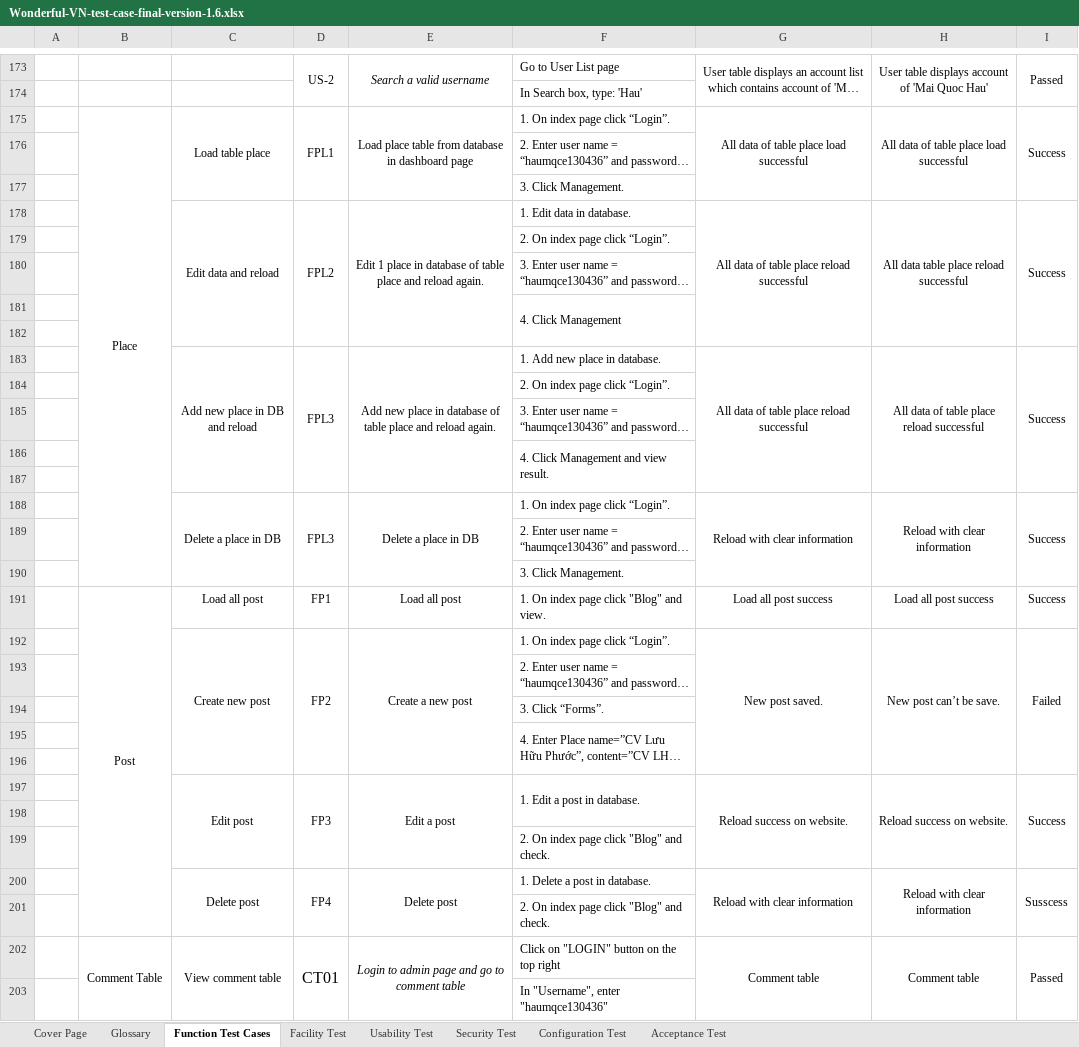
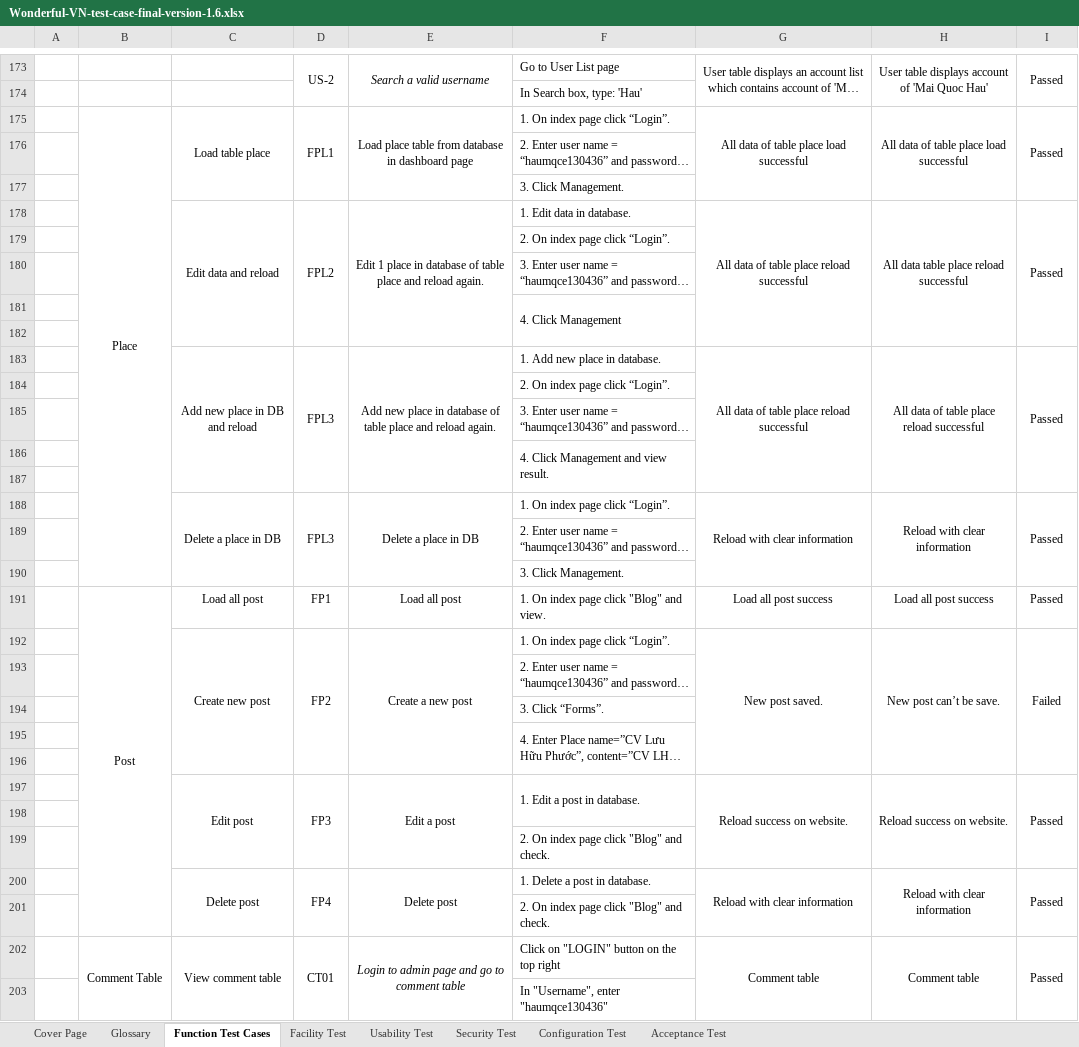
Before and after one commit to hieuthanh19/swt-assignment, an Excel workbook: Wonderful-VN-test-case-final-version-1.6.xlsx, sheet Function Test Cases, drawn as a sheet; only a part is shown, gaps mark what is left out; long unchanged cells end in …; values as stored, in another font and other column widths than the file's, no borders; the diff covers the shown part only; the diff names each change by its address in the sheet, - before the commit and + after, or states it on an @@ line.

```diff
--- a/Wonderful-VN-test-case-final-version-1.6.xlsx (sheet Function Test Cases)
+++ b/Wonderful-VN-test-case-final-version-1.6.xlsx (sheet Function Test Cases)
-I175: Success
+I175: Passed
-I178: Success
+I178: Passed
-I183: Success
+I183: Passed
-I188: Success
+I188: Passed
-I191: Success
+I191: Passed
-I197: Success
+I197: Passed
-I200: Susscess
+I200: Passed
@@ D202 text size: smaller @@
```
Also changed, not shown: 1 edited cell and cell formats elsewhere in this sheet, formulas that keep their value, 2 other files.
